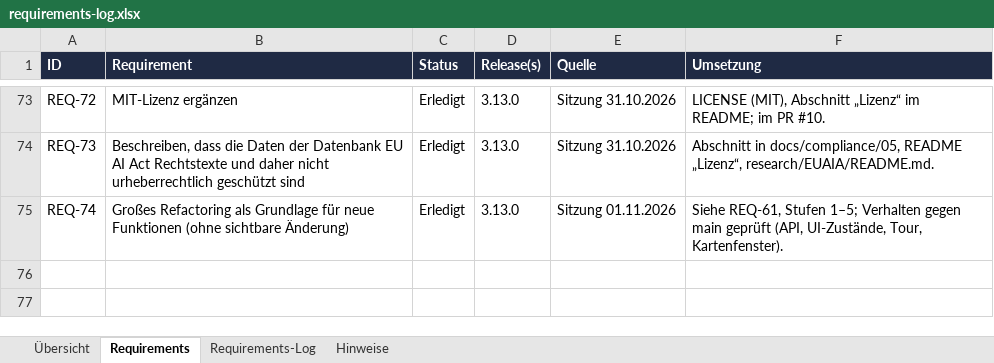
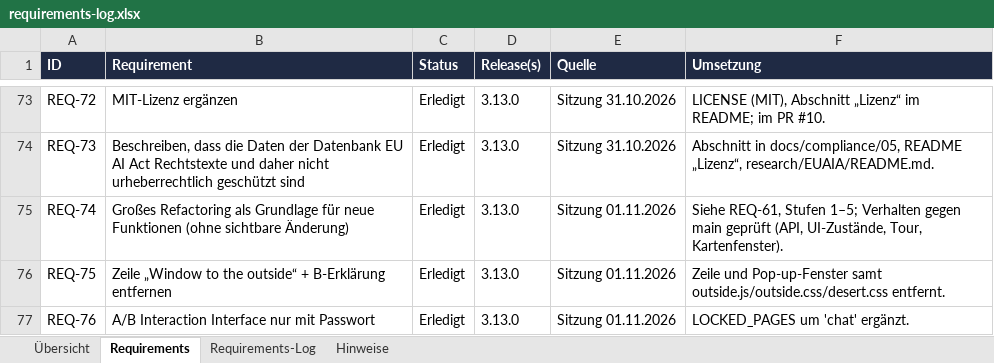
Before and after one commit to ProDigi-Repo/ALITA, an Excel workbook: docs/requirements-log.xlsx, sheet Requirements, drawn as a sheet; only a part is shown, gaps mark what is left out; values as stored, in another font and other column widths than the file's, no borders; conditional formats not drawn; the diff names each change by its address in the sheet, - before the commit and + after, or states it on an @@ line.

```diff
--- a/docs/requirements-log.xlsx (sheet Requirements)
+++ b/docs/requirements-log.xlsx (sheet Requirements)
+row 76: REQ-75 | Zeile „Window to the outside“ + B-Erklärung entfernen | Erledigt | 3.13.0 | Sitzung 01.11.2026 | Zeile und Pop-up-Fenster samt outside.js/outside.css/desert.css entfernt.
+row 77: REQ-76 | A/B Interaction Interface nur mit Passwort | Erledigt | 3.13.0 | Sitzung 01.11.2026 | LOCKED_PAGES um 'chat' ergänzt.
```
Also changed, not shown: sheet Requirements-Log, 12 other files.
